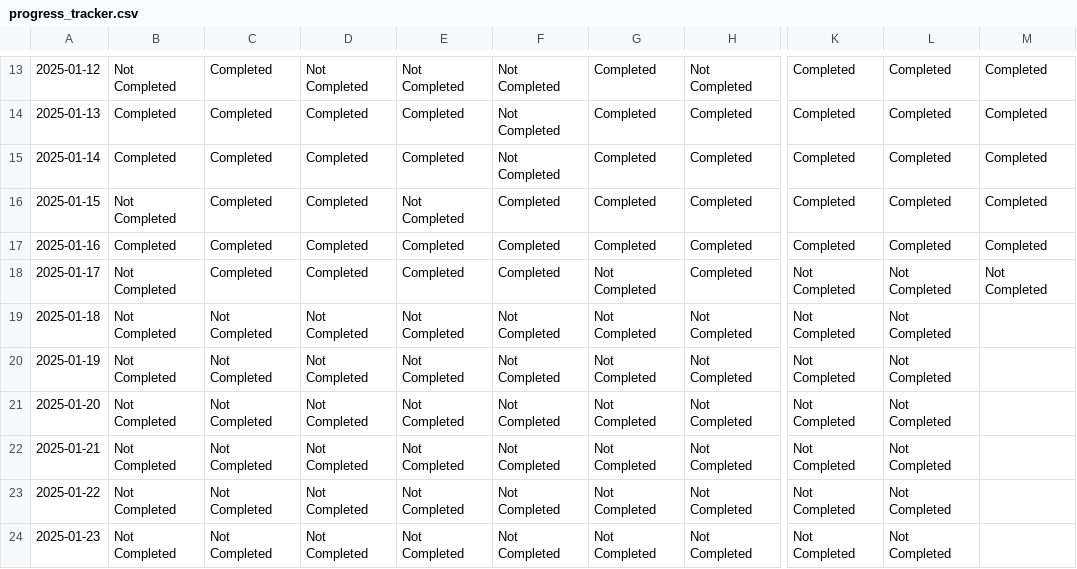
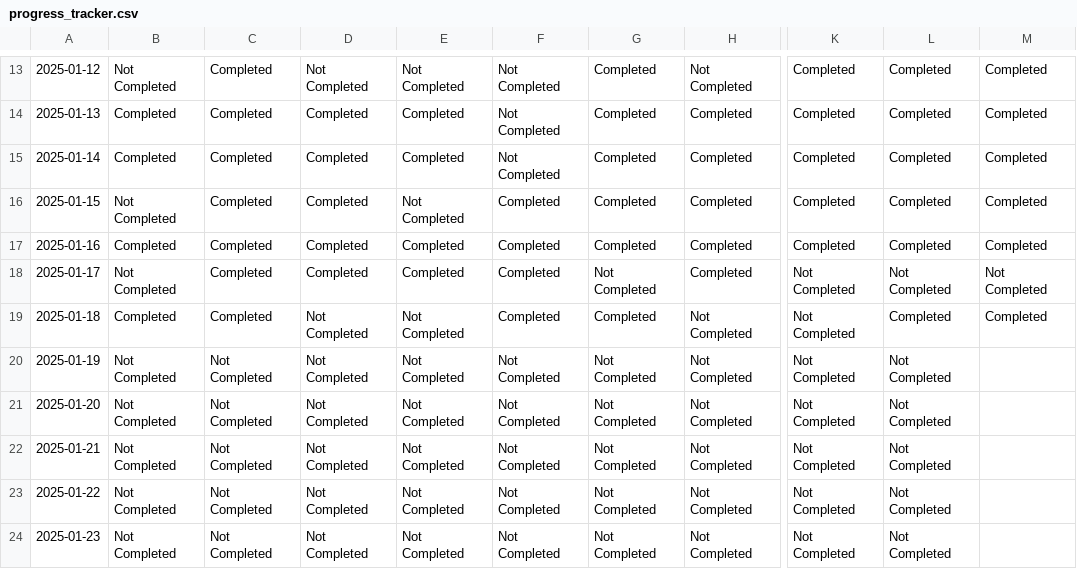
Before and after one commit to FurrowSam/2025-Goal-Tracking-App, a CSV file: progress_tracker.csv, drawn as a sheet; only a part is shown, gaps mark what is left out; the diff names each change by its address in the sheet, - before the commit and + after, or states it on an @@ line.

Commit message:
updated tasks for 18Jan25

```diff
--- a/progress_tracker.csv
+++ b/progress_tracker.csv
-B19: Not Completed
+B19: Completed
-C19: Not Completed
+C19: Completed
-F19: Not Completed
+F19: Completed
-G19: Not Completed
+G19: Completed
-L19: Not Completed
+L19: Completed
-M19: (empty)
+M19: Completed
```
